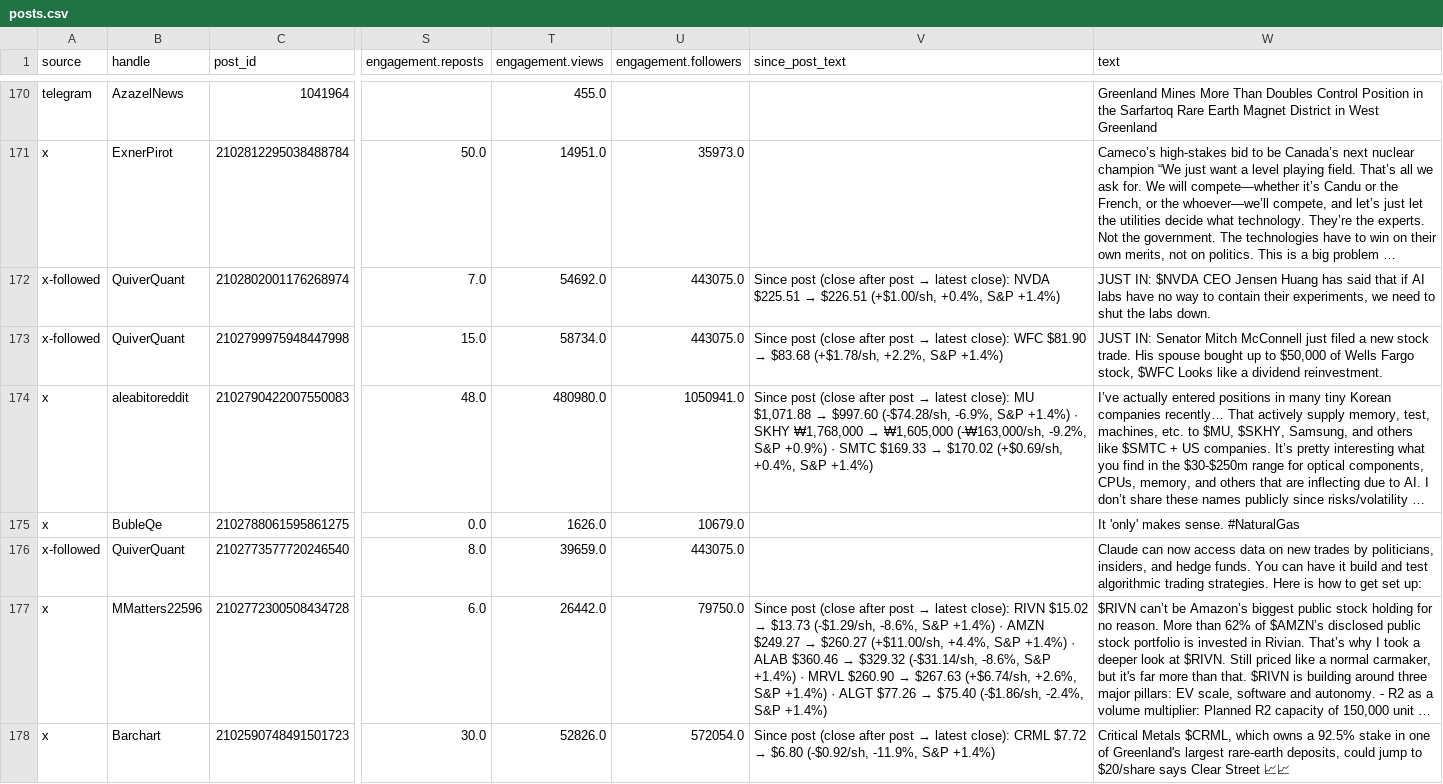
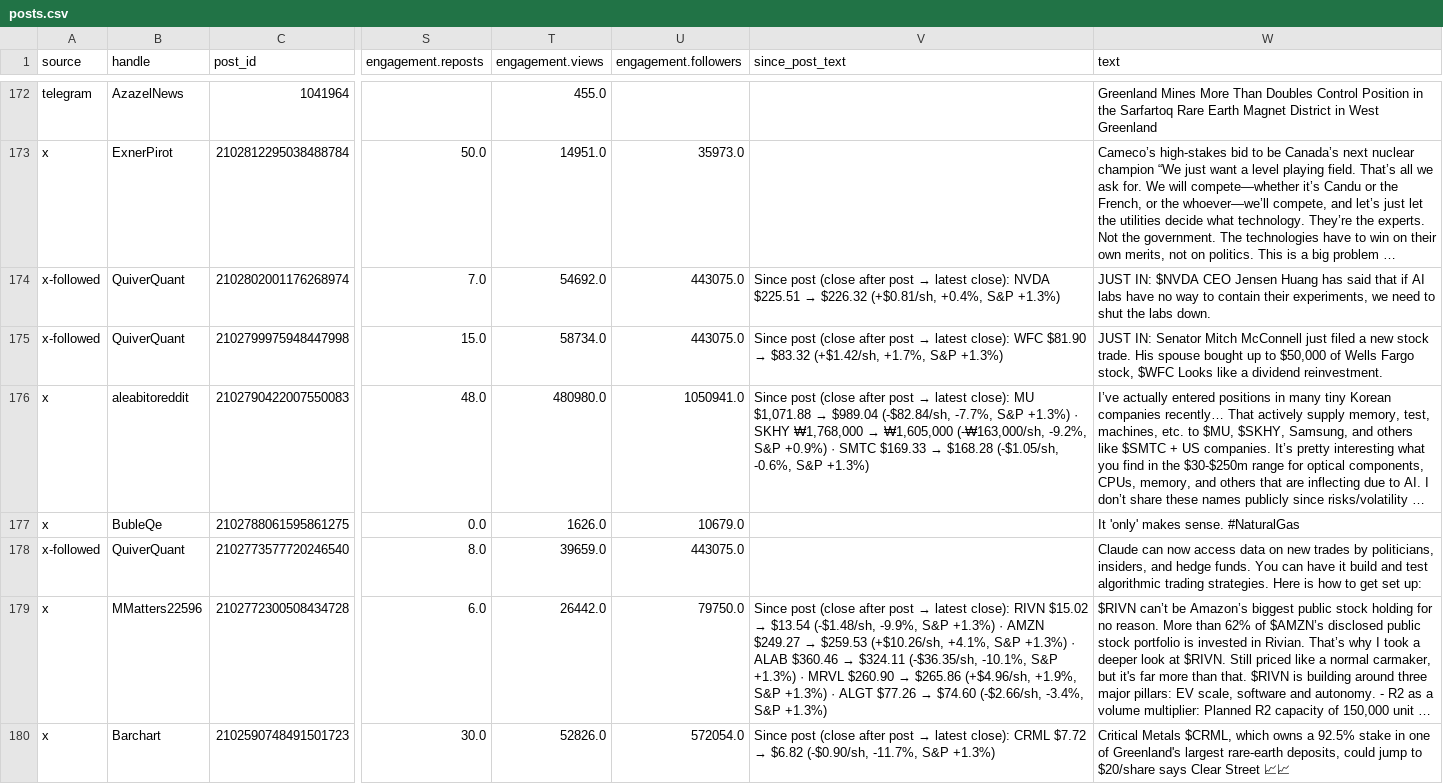
Before and after one commit to nikdep/market-dash-lkoa20, a CSV file: api/posts.csv, drawn as a sheet; only a part is shown, gaps mark what is left out; long unchanged cells end in …; addresses are those after the commit; the diff covers the shown part only; the diff names each change by its address in the sheet, - before the commit and + after, or states it on an @@ line.

```diff
--- a/api/posts.csv
+++ b/api/posts.csv
@@ V174 (since_post_text): …$225.51 → $226.51 (+$1.00/sh, +0.4%, S&P +1.4%) → …$225.51 → $226.32 (+$0.81/sh, +0.4%, S&P +1.3%) @@
@@ V175 (since_post_text): …$81.90 → $83.68 (+$1.78/sh, +2.2%, S&P +1.4%) → …$81.90 → $83.32 (+$1.42/sh, +1.7%, S&P +1.3%) @@
@@ V176 (since_post_text): …$1,071.88 → $997.60 (-$74.28/sh, -6.9%, S&P +1.4%) · SKHY ₩1,768,000 → ₩1,605,000 (-₩163,000/sh, -9.2%, S&P +0.9%) · SMTC $169.33 → $170.02 (+$0.69/sh, +0.4%, S&P +1.4%) → …$1,071.88 → $989.04 (-$82.84/sh, -7.7%, S&P +1.3%) · SKHY ₩1,768,000 → ₩1,605,000 (-₩163,000/sh, -9.2%, S&P +0.9%) · SMTC $169.33 → $168.28 (-$1.05/sh, -0.6%, S&P +1.3%) @@
@@ V179 (since_post_text): …$15.02 → $13.73 (-$1.29/sh, -8.6%, S&P +1.4%) · AMZN $249.27 → $260.27 (+$11.00/sh, +4.4%, S&P +1.4%) · ALAB $360.46 → $329.32 (-$31.14/sh, -8.6%, S&P +1.4%) · MRVL $260.90 → $267.63 (+$6.74/sh, +2.6%, S&P +1.4%) · ALGT $77.26 → $75.40 (-$1.86/sh, -2.4%, S&P +1.4%) → …$15.02 → $13.54 (-$1.48/sh, -9.9%, S&P +1.3%) · AMZN $249.27 → $259.53 (+$10.26/sh, +4.1%, S&P +1.3%) · ALAB $360.46 → $324.11 (-$36.35/sh, -10.1%, S&P +1.3%) · MRVL $260.90 → $265.86 (+$4.96/sh, +1.9%, S&P +1.3%) · ALGT $77.26 → $74.60 (-$2.66/sh, -3.4%, S&P +1.3%) @@
@@ V180 (since_post_text): …$7.72 → $6.80 (-$0.92/sh, -11.9%, S&P +1.4%) → …$7.72 → $6.82 (-$0.90/sh, -11.7%, S&P +1.3%) @@
```
Also changed, not shown: 2 added rows and 139 edited cells elsewhere in this file, api/candidates.csv, api/crypto.csv, 10 other files.
